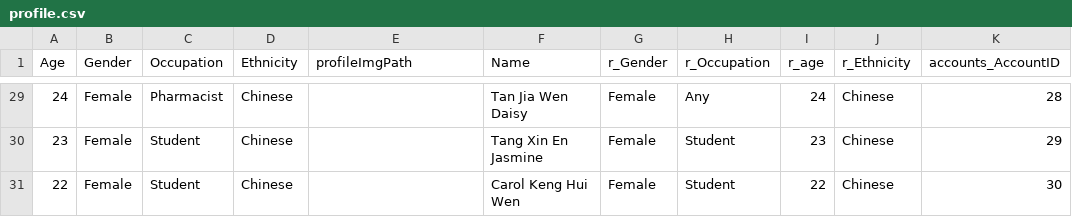
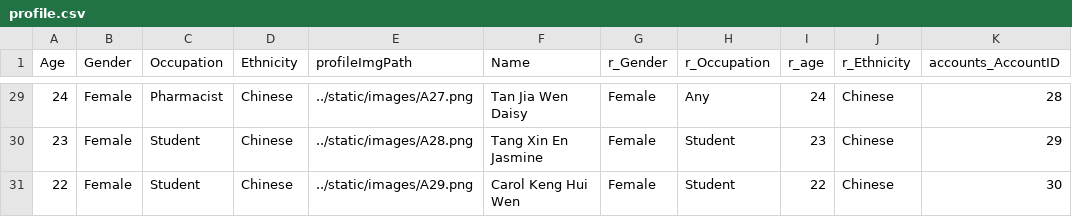
Before and after one commit to S-Samiksha/CX2006_Coding, a CSV file: Coding/database_related_files/profile.csv, drawn as a sheet; only a part is shown, gaps mark what is left out; the diff covers the shown part only.

```diff
--- a/Coding/database_related_files/profile.csv
+++ b/Coding/database_related_files/profile.csv
@@ -29,3 +29,3 @@ Age,Gender,Occupation,Ethnicity,profileImgPath,Name,r_Gender,r_Occupation,r_age,
-24,Female,Pharmacist,Chinese,,Tan Jia Wen Daisy,Female,Any,24,Chinese,28
-23,Female,Student,Chinese,,Tang Xin En Jasmine,Female,Student,23,Chinese,29
-22,Female,Student,Chinese,,Carol Keng Hui Wen,Female,Student,22,Chinese,30
+24,Female,Pharmacist,Chinese,../static/images/A27.png,Tan Jia Wen Daisy,Female,Any,24,Chinese,28
+23,Female,Student,Chinese,../static/images/A28.png,Tang Xin En Jasmine,Female,Student,23,Chinese,29
+22,Female,Student,Chinese,../static/images/A29.png,Carol Keng Hui Wen,Female,Student,22,Chinese,30
```
Also changed, not shown: 33 edited cells elsewhere in this file, 36 other files.
